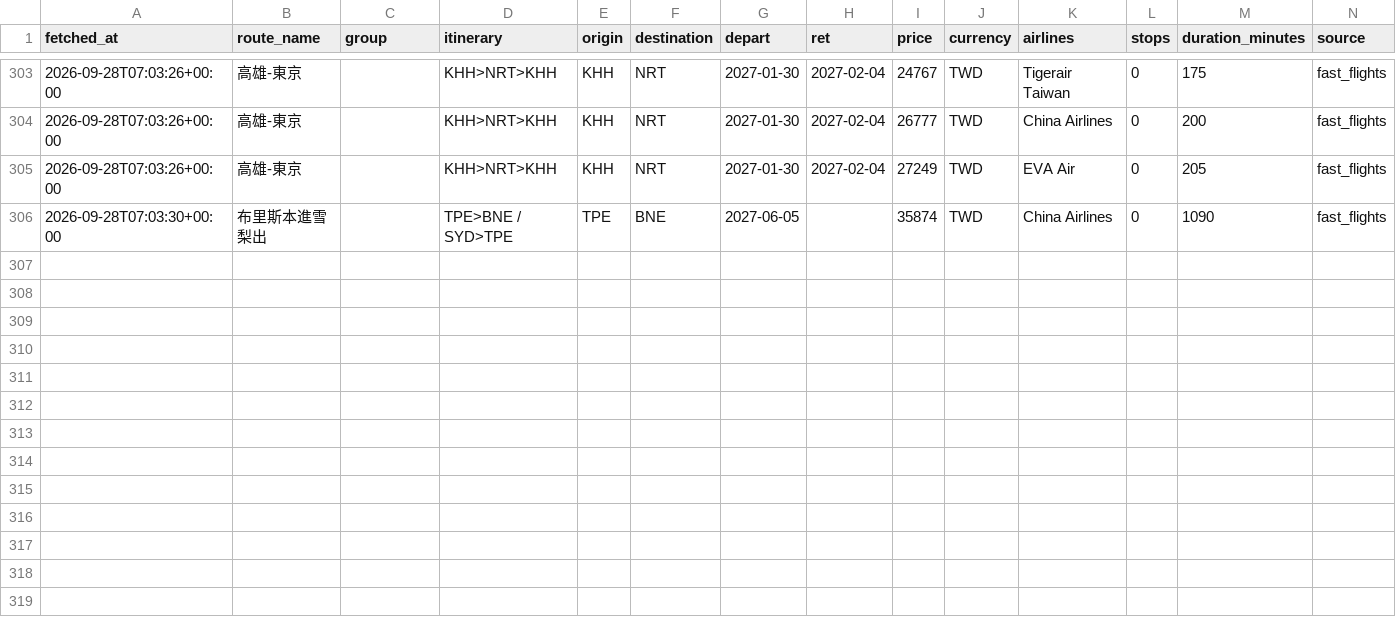
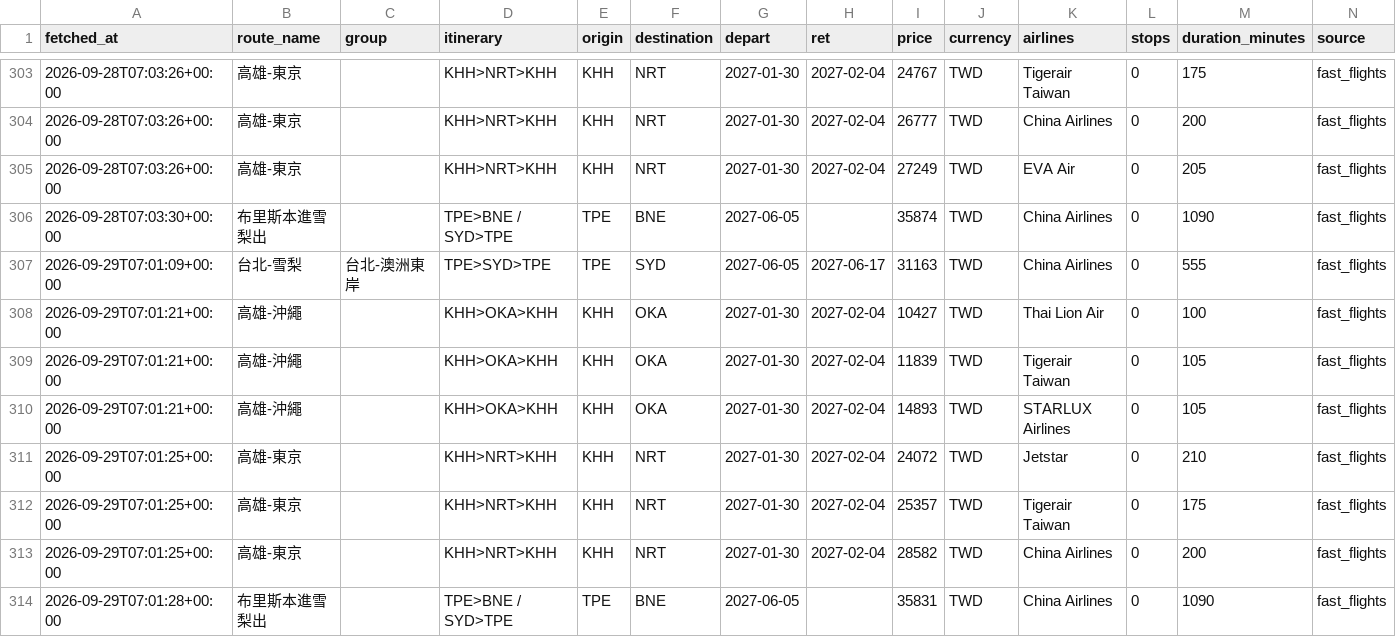
Before and after one commit to freshrogerchang-dev/Flight-tickets-tracker, a CSV file: data/prices.csv, drawn as a sheet; only a part is shown, gaps mark what is left out; rows hold the shown columns only; the diff names each change by its address in the sheet, - before the commit and + after, or states it on an @@ line.

```diff
--- a/data/prices.csv
+++ b/data/prices.csv
+row 307: 2026-09-29T07:01:09+00:00 | 台北-雪梨 | 台北-澳洲東岸 | TPE>SYD>TPE | TPE | SYD | 2027-06-05 | 2027-06-17 | 31163 | TWD | China Airlines | 0 | 555 | fast_flights
+row 308: 2026-09-29T07:01:21+00:00 | 高雄-沖繩 |  | KHH>OKA>KHH | KHH | OKA | 2027-01-30 | 2027-02-04 | 10427 | TWD | Thai Lion Air | 0 | 100 | fast_flights
+row 309: 2026-09-29T07:01:21+00:00 | 高雄-沖繩 |  | KHH>OKA>KHH | KHH | OKA | 2027-01-30 | 2027-02-04 | 11839 | TWD | Tigerair Taiwan | 0 | 105 | fast_flights
+row 310: 2026-09-29T07:01:21+00:00 | 高雄-沖繩 |  | KHH>OKA>KHH | KHH | OKA | 2027-01-30 | 2027-02-04 | 14893 | TWD | STARLUX Airlines | 0 | 105 | fast_flights
+row 311: 2026-09-29T07:01:25+00:00 | 高雄-東京 |  | KHH>NRT>KHH | KHH | NRT | 2027-01-30 | 2027-02-04 | 24072 | TWD | Jetstar | 0 | 210 | fast_flights
+row 312: 2026-09-29T07:01:25+00:00 | 高雄-東京 |  | KHH>NRT>KHH | KHH | NRT | 2027-01-30 | 2027-02-04 | 25357 | TWD | Tigerair Taiwan | 0 | 175 | fast_flights
+row 313: 2026-09-29T07:01:25+00:00 | 高雄-東京 |  | KHH>NRT>KHH | KHH | NRT | 2027-01-30 | 2027-02-04 | 28582 | TWD | China Airlines | 0 | 200 | fast_flights
+row 314: 2026-09-29T07:01:28+00:00 | 布里斯本進雪梨出 |  | TPE>BNE / SYD>TPE | TPE | BNE | 2027-06-05 |  | 35831 | TWD | China Airlines | 0 | 1090 | fast_flights
```
